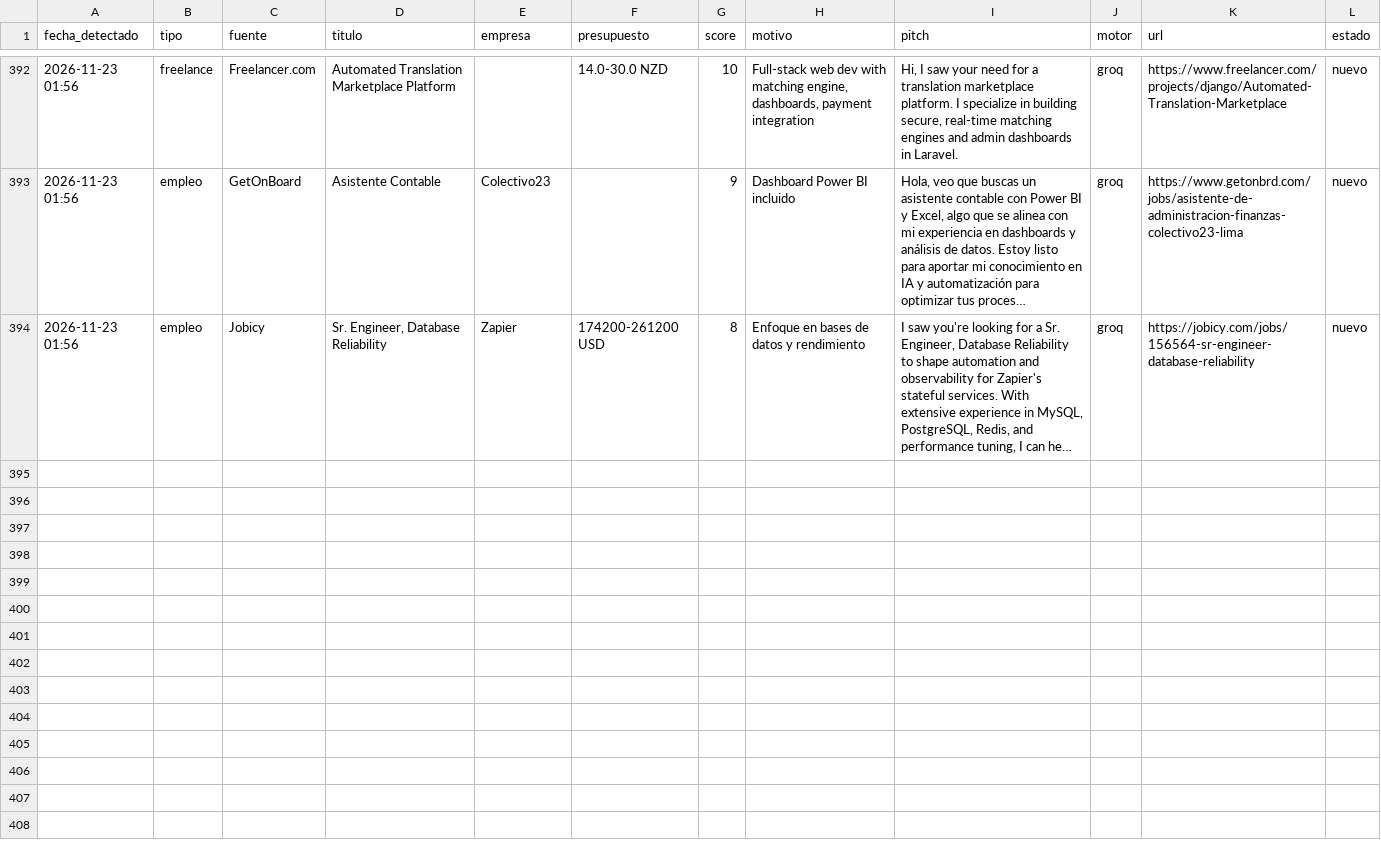
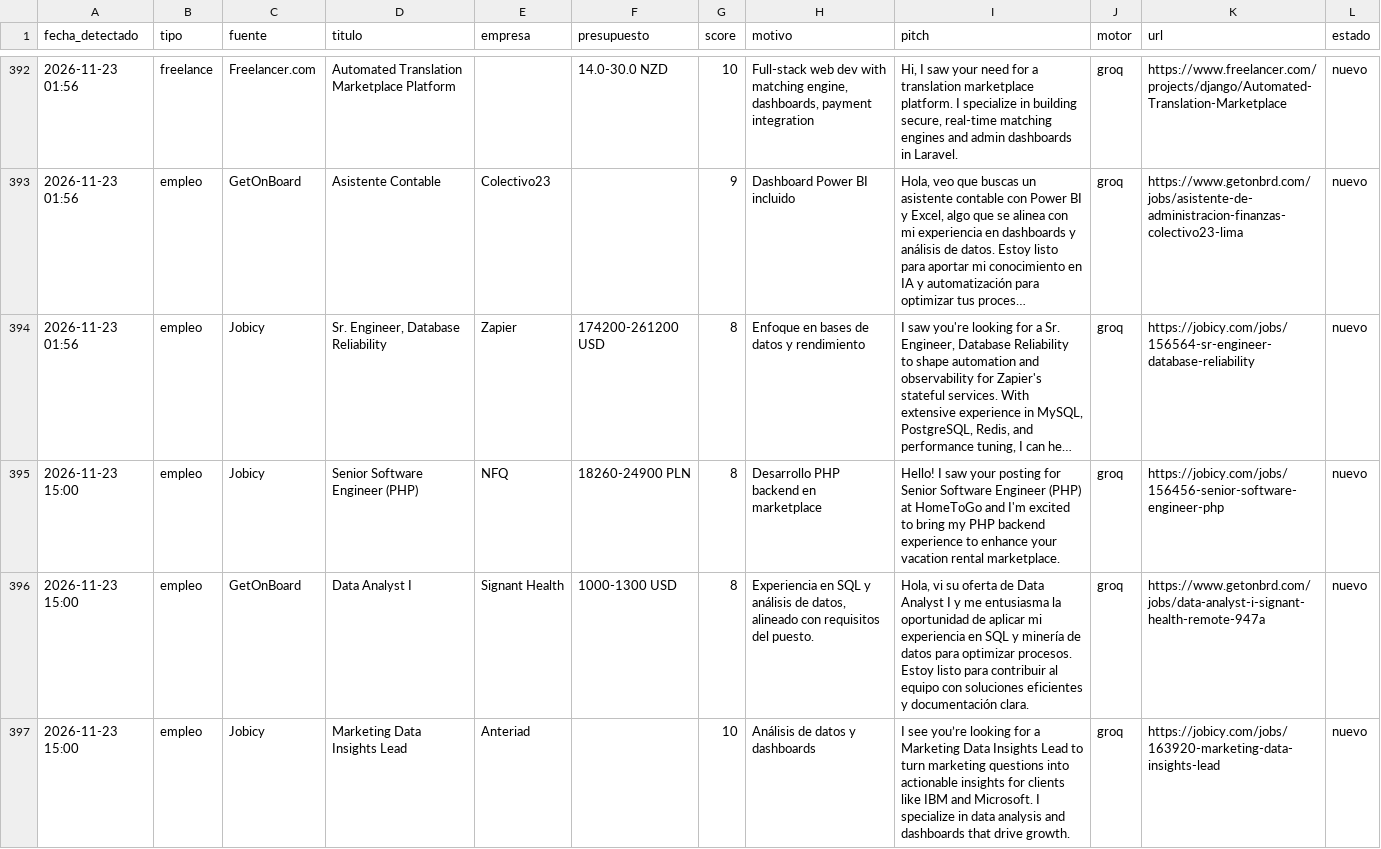
Before and after one commit to xSebasLV/grokandtele, a CSV file: data/leads.csv, drawn as a sheet; only a part is shown, gaps mark what is left out; long unchanged cells end in …; the diff names each change by its address in the sheet, - before the commit and + after, or states it on an @@ line.

```diff
--- a/data/leads.csv
+++ b/data/leads.csv
+row 395: 2026-11-23 15:00 | empleo | Jobicy | Senior Software Engineer (PHP) | NFQ | 18260-24900 PLN | 8 | Desarrollo PHP backend en marketplace | Hello! I saw your posting for Senior Software Engineer (PHP) at HomeToGo and I'm excited to bring my PHP backend experience to enhance your vacation rental marketplace. | groq | https://jobicy.com/jobs/156456-senior-software-engineer-php | nuevo
+row 396: 2026-11-23 15:00 | empleo | GetOnBoard | Data Analyst I | Signant Health | 1000-1300 USD | 8 | Experiencia en SQL y análisis de datos, alineado con requisitos del puesto. | Hola, vi su oferta de Data Analyst I y me entusiasma la oportunidad de aplicar mi experiencia en SQL y minería de datos para optimizar procesos. Estoy listo para contribuir al equipo con soluciones eficientes y documentación clara. | groq | https://www.getonbrd.com/jobs/data-analyst-i-signant-health-remote-947a | nuevo
+row 397: 2026-11-23 15:00 | empleo | Jobicy | Marketing Data Insights Lead | Anteriad |  | 10 | Análisis de datos y dashboards | I see you’re looking for a Marketing Data Insights Lead to turn marketing questions into actionable insights for clients like IBM and Microsoft. I specialize in data analysis and dashboards that drive growth. | groq | https://jobicy.com/jobs/163920-marketing-data-insights-lead | nuevo
```
Also changed, not shown: 1 other file.
